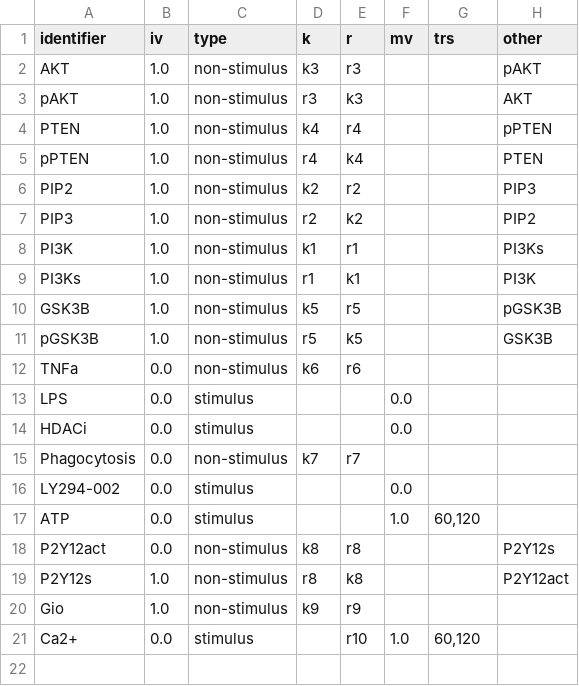
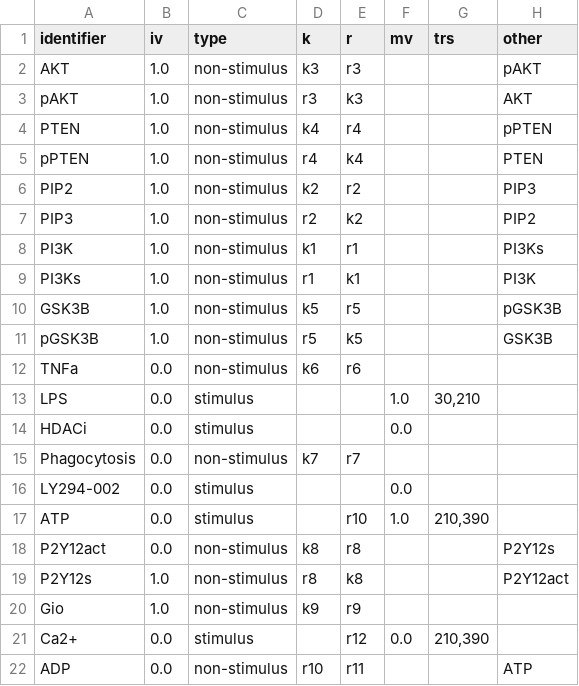
Before and after one commit to rsethi21/na_for_systems_bio, a CSV file: input/input_expanded/substrates.csv, drawn as a sheet.

```diff
--- a/input/input_expanded/substrates.csv
+++ b/input/input_expanded/substrates.csv
@@ -12,3 +12,3 @@ identifier,iv,type,k,r,mv,trs,other
 "TNFa",0.0,"non-stimulus","k6","r6",,,
-"LPS",0.0,"stimulus",,,0.0,,
+"LPS",0.0,"stimulus",,,1.0,"30,210",
 "HDACi",0.0,"stimulus",,,0.0,,
@@ -16,3 +16,3 @@ identifier,iv,type,k,r,mv,trs,other
 "LY294-002",0.0,"stimulus",,,0.0,,
-"ATP",0.0,"stimulus",,,1.0,"60,120",
+"ATP",0.0,"stimulus",,"r10",1.0,"210,390",
 "P2Y12act",0.0,"non-stimulus","k8","r8",,,"P2Y12s"
@@ -20,2 +20,3 @@ identifier,iv,type,k,r,mv,trs,other
 "Gio",1.0,"non-stimulus","k9","r9",,,
-"Ca2+",0.0,"stimulus",,"r10",1.0,"60,120",
+"Ca2+",0.0,"stimulus",,"r12",0.0,"210,390",
+"ADP",0.0,"non-stimulus","r10","r11",,,"ATP"
```
Also changed, not shown: input/input_expanded/interactions.csv, input/input_expanded/rates.csv, 4 other files.
